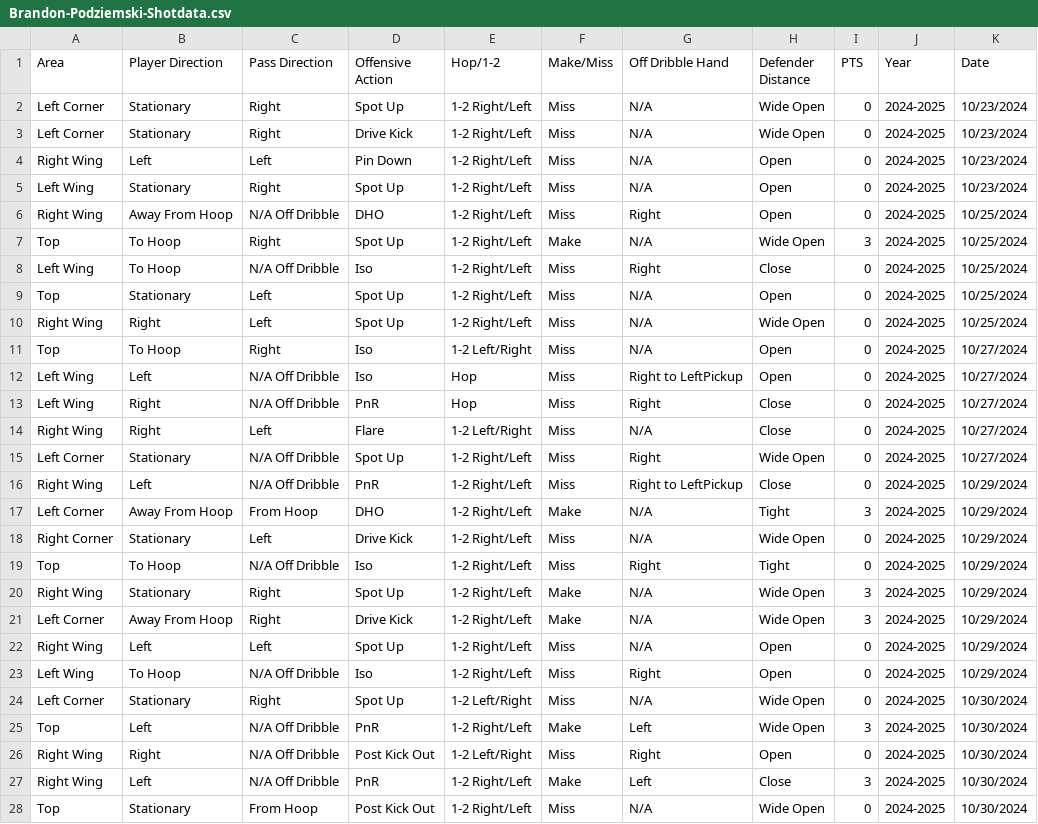
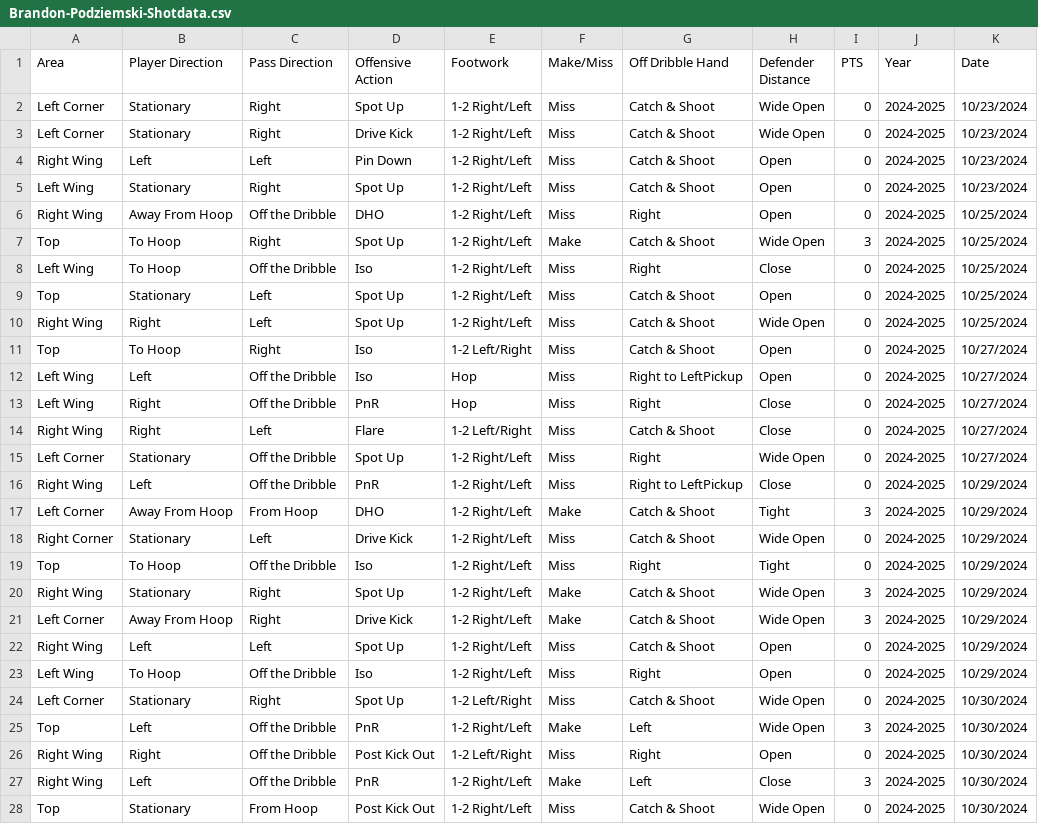
Before and after one commit to FutureRobotSoftware-int/legacy-warriors-stats-mobile, a CSV file: public/data/Brandon-Podziemski-Shotdata.csv, drawn as a sheet; only a part is shown; the diff covers the shown part only.

Commit message:
Add correct date-range picker format + Fix data structure

```diff
--- a/public/data/Brandon-Podziemski-Shotdata.csv
+++ b/public/data/Brandon-Podziemski-Shotdata.csv
@@ -1,28 +1,28 @@
-Area,Player Direction,Pass Direction,Offensive Action,Hop/1-2,Make/Miss,Off Dribble Hand,Defender Distance,PTS,Year,Date
-Left Corner,Stationary,Right,Spot Up,1-2 Right/Left,Miss,N/A,Wide Open,0,2024-2025,10/23/2024
-Left Corner,Stationary,Right,Drive Kick,1-2 Right/Left,Miss,N/A,Wide Open,0,2024-2025,10/23/2024
-Right Wing,Left,Left,Pin Down,1-2 Right/Left,Miss,N/A,Open,0,2024-2025,10/23/2024
-Left Wing,Stationary,Right,Spot Up,1-2 Right/Left,Miss,N/A,Open,0,2024-2025,10/23/2024
-Right Wing,Away From Hoop,N/A Off Dribble,DHO,1-2 Right/Left,Miss,Right,Open,0,2024-2025,10/25/2024
-Top,To Hoop,Right,Spot Up,1-2 Right/Left,Make ,N/A,Wide Open,3,2024-2025,10/25/2024
-Left Wing,To Hoop,N/A Off Dribble,Iso,1-2 Right/Left,Miss,Right,Close,0,2024-2025,10/25/2024
-Top,Stationary,Left,Spot Up,1-2 Right/Left,Miss,N/A,Open,0,2024-2025,10/25/2024
-Right Wing,Right,Left,Spot Up,1-2 Right/Left,Miss,N/A,Wide Open,0,2024-2025,10/25/2024
-Top,To Hoop,Right,Iso,1-2 Left/Right,Miss,N/A,Open,0,2024-2025,10/27/2024
-Left Wing,Left,N/A Off Dribble,Iso,Hop  ,Miss,Right to LeftPickup,Open,0,2024-2025,10/27/2024
-Left Wing,Right,N/A Off Dribble,PnR,Hop  ,Miss,Right,Close,0,2024-2025,10/27/2024
-Right Wing,Right,Left,Flare,1-2 Left/Right,Miss,N/A,Close,0,2024-2025,10/27/2024
-Left Corner,Stationary,N/A Off Dribble,Spot Up,1-2 Right/Left,Miss,Right,Wide Open,0,2024-2025,10/27/2024
-Right Wing,Left,N/A Off Dribble,PnR,1-2 Right/Left,Miss,Right to LeftPickup,Close,0,2024-2025,10/29/2024
-Left Corner,Away From Hoop,From Hoop,DHO,1-2 Right/Left,Make ,N/A,Tight,3,2024-2025,10/29/2024
-Right Corner,Stationary,Left,Drive Kick,1-2 Right/Left,Miss,N/A,Wide Open,0,2024-2025,10/29/2024
-Top,To Hoop,N/A Off Dribble,Iso,1-2 Right/Left,Miss,Right,Tight,0,2024-2025,10/29/2024
-Right Wing,Stationary,Right,Spot Up,1-2 Right/Left,Make ,N/A,Wide Open,3,2024-2025,10/29/2024
-Left Corner,Away From Hoop,Right,Drive Kick,1-2 Right/Left,Make ,N/A,Wide Open,3,2024-2025,10/29/2024
-Right Wing,Left,Left,Spot Up,1-2 Right/Left,Miss,N/A,Open,0,2024-2025,10/29/2024
-Left Wing,To Hoop,N/A Off Dribble,Iso,1-2 Right/Left,Miss,Right,Open,0,2024-2025,10/29/2024
-Left Corner,Stationary,Right,Spot Up,1-2 Left/Right,Miss,N/A,Wide Open,0,2024-2025,10/30/2024
-Top,Left,N/A Off Dribble,PnR,1-2 Right/Left,Make ,Left,Wide Open,3,2024-2025,10/30/2024
-Right Wing,Right,N/A Off Dribble,Post Kick Out,1-2 Left/Right,Miss,Right,Open,0,2024-2025,10/30/2024
-Right Wing,Left,N/A Off Dribble,PnR,1-2 Right/Left,Make ,Left,Close,3,2024-2025,10/30/2024
-Top,Stationary,From Hoop,Post Kick Out,1-2 Right/Left,Miss,N/A,Wide Open,0,2024-2025,10/30/2024
+Area,Player Direction,Pass Direction,Offensive Action,Footwork,Make/Miss,Off Dribble Hand,Defender Distance,PTS,Year,Date
+Left Corner,Stationary,Right,Spot Up,1-2 Right/Left,Miss,Catch & Shoot,Wide Open,0,2024-2025,10/23/2024
+Left Corner,Stationary,Right,Drive Kick,1-2 Right/Left,Miss,Catch & Shoot,Wide Open,0,2024-2025,10/23/2024
+Right Wing,Left,Left,Pin Down,1-2 Right/Left,Miss,Catch & Shoot,Open,0,2024-2025,10/23/2024
+Left Wing,Stationary,Right,Spot Up,1-2 Right/Left,Miss,Catch & Shoot,Open,0,2024-2025,10/23/2024
+Right Wing,Away From Hoop,Off the Dribble,DHO,1-2 Right/Left,Miss,Right,Open,0,2024-2025,10/25/2024
+Top,To Hoop,Right,Spot Up,1-2 Right/Left,Make ,Catch & Shoot,Wide Open,3,2024-2025,10/25/2024
+Left Wing,To Hoop,Off the Dribble,Iso,1-2 Right/Left,Miss,Right,Close,0,2024-2025,10/25/2024
+Top,Stationary,Left,Spot Up,1-2 Right/Left,Miss,Catch & Shoot,Open,0,2024-2025,10/25/2024
+Right Wing,Right,Left,Spot Up,1-2 Right/Left,Miss,Catch & Shoot,Wide Open,0,2024-2025,10/25/2024
+Top,To Hoop,Right,Iso,1-2 Left/Right,Miss,Catch & Shoot,Open,0,2024-2025,10/27/2024
+Left Wing,Left,Off the Dribble,Iso,Hop  ,Miss,Right to LeftPickup,Open,0,2024-2025,10/27/2024
+Left Wing,Right,Off the Dribble,PnR,Hop  ,Miss,Right,Close,0,2024-2025,10/27/2024
+Right Wing,Right,Left,Flare,1-2 Left/Right,Miss,Catch & Shoot,Close,0,2024-2025,10/27/2024
+Left Corner,Stationary,Off the Dribble,Spot Up,1-2 Right/Left,Miss,Right,Wide Open,0,2024-2025,10/27/2024
+Right Wing,Left,Off the Dribble,PnR,1-2 Right/Left,Miss,Right to LeftPickup,Close,0,2024-2025,10/29/2024
+Left Corner,Away From Hoop,From Hoop,DHO,1-2 Right/Left,Make ,Catch & Shoot,Tight,3,2024-2025,10/29/2024
+Right Corner,Stationary,Left,Drive Kick,1-2 Right/Left,Miss,Catch & Shoot,Wide Open,0,2024-2025,10/29/2024
+Top,To Hoop,Off the Dribble,Iso,1-2 Right/Left,Miss,Right,Tight,0,2024-2025,10/29/2024
+Right Wing,Stationary,Right,Spot Up,1-2 Right/Left,Make ,Catch & Shoot,Wide Open,3,2024-2025,10/29/2024
+Left Corner,Away From Hoop,Right,Drive Kick,1-2 Right/Left,Make ,Catch & Shoot,Wide Open,3,2024-2025,10/29/2024
+Right Wing,Left,Left,Spot Up,1-2 Right/Left,Miss,Catch & Shoot,Open,0,2024-2025,10/29/2024
+Left Wing,To Hoop,Off the Dribble,Iso,1-2 Right/Left,Miss,Right,Open,0,2024-2025,10/29/2024
+Left Corner,Stationary,Right,Spot Up,1-2 Left/Right,Miss,Catch & Shoot,Wide Open,0,2024-2025,10/30/2024
+Top,Left,Off the Dribble,PnR,1-2 Right/Left,Make ,Left,Wide Open,3,2024-2025,10/30/2024
+Right Wing,Right,Off the Dribble,Post Kick Out,1-2 Left/Right,Miss,Right,Open,0,2024-2025,10/30/2024
+Right Wing,Left,Off the Dribble,PnR,1-2 Right/Left,Make ,Left,Close,3,2024-2025,10/30/2024
+Top,Stationary,From Hoop,Post Kick Out,1-2 Right/Left,Miss,Catch & Shoot,Wide Open,0,2024-2025,10/30/2024
```
Also changed, not shown: 169 edited cells elsewhere in this file, 4 other files.
